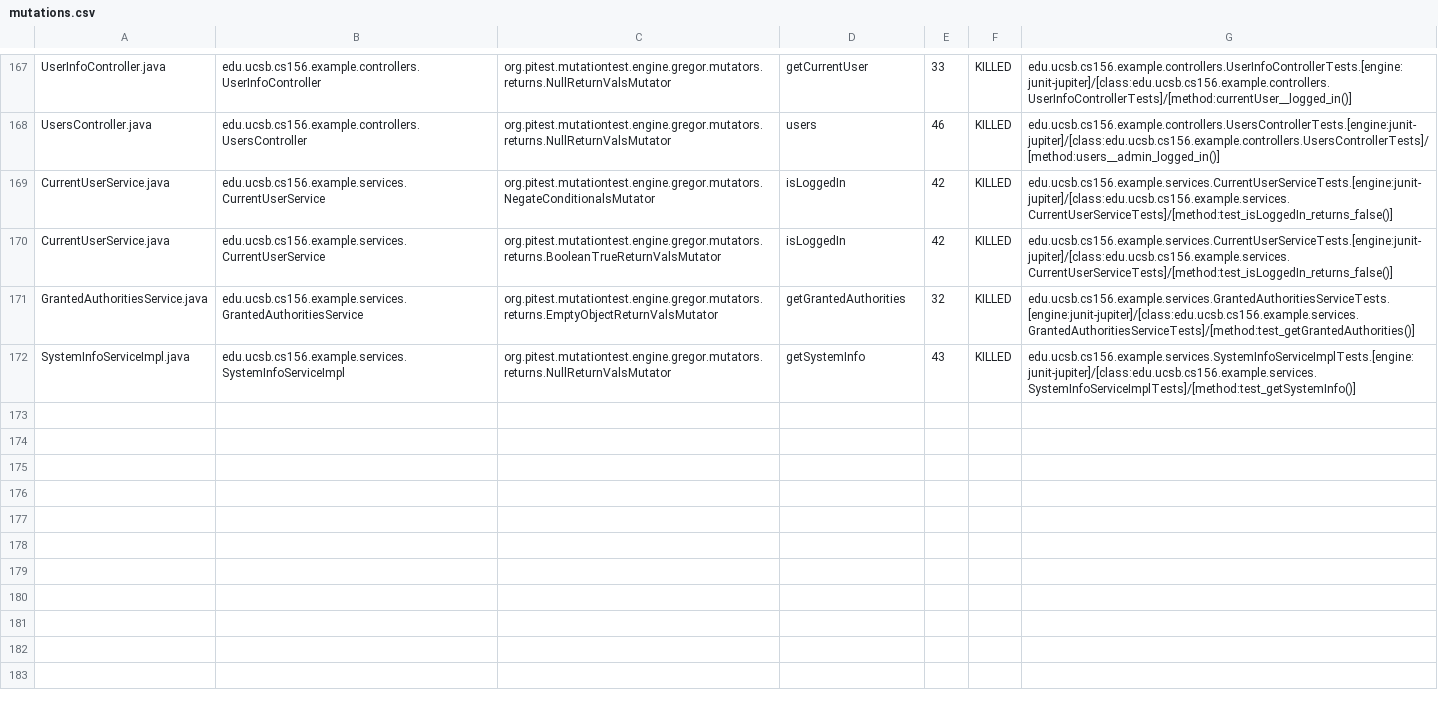
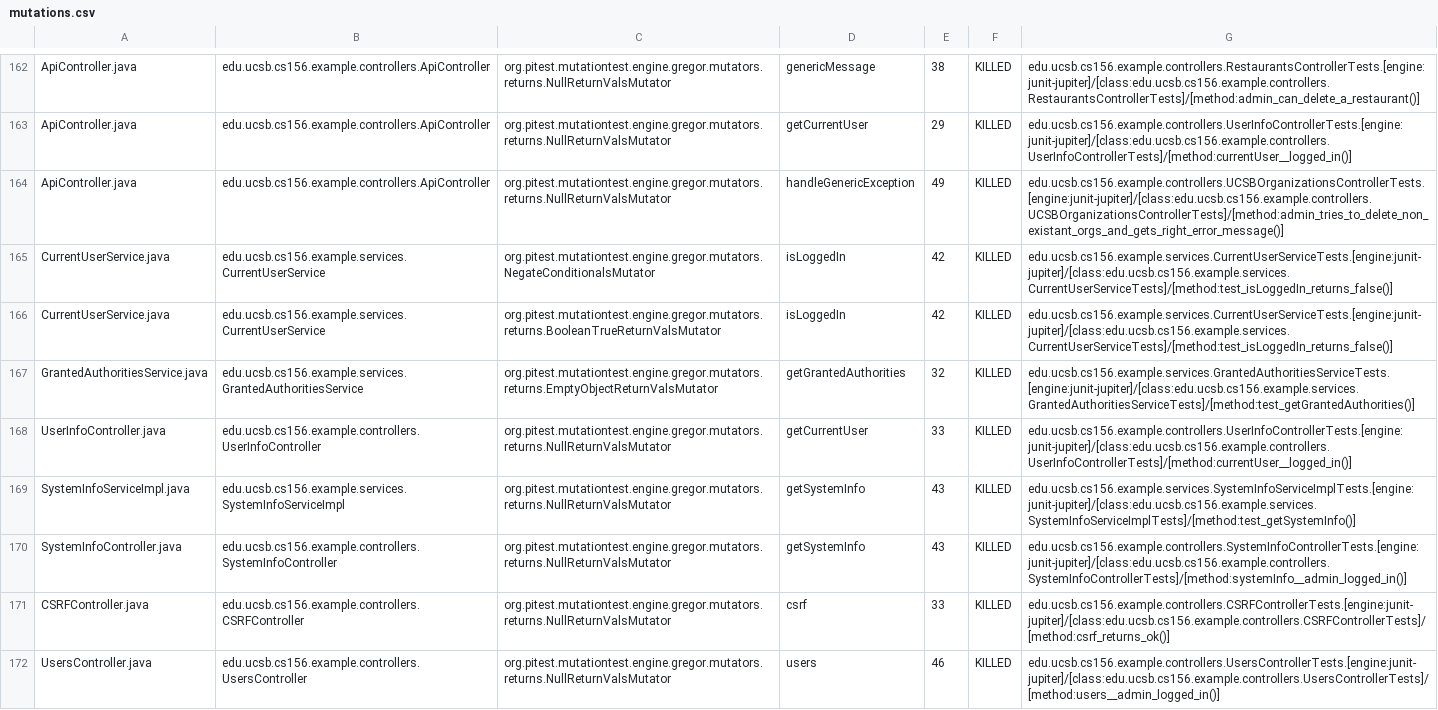
Before and after one commit to ucsb-cs156-s24/team03-s24-4pm-7, a CSV file: prs/111/pitest/mutations.csv, drawn as a sheet; only a part is shown, gaps mark what is left out; addresses are those after the commit; the diff covers the shown part only; the diff names each change by its address in the sheet, - before the commit and + after, or states it on an @@ line.

Commit message:
Deploying to gh-pages from @ ucsb-cs156-s24/team03-s24-4pm-7@03ed81e1decd43b5f0dd4bdf3c15a3166232ea02 🚀

```diff
--- a/prs/111/pitest/mutations.csv
+++ b/prs/111/pitest/mutations.csv
-A162: UserInfoController.java
+A162: ApiController.java
-B162: edu.ucsb.cs156.example.controllers.UserInfoController
+B162: edu.ucsb.cs156.example.controllers.ApiController
-D162: getCurrentUser
+D162: genericMessage
-E162: 33
+E162: 38
-G162: edu.ucsb.cs156.example.controllers.UserInfoControllerTests.[engine:junit-jupiter]/[class:edu.ucsb.cs156.example.controllers.UserInfoControllerTests]/[method:currentUser__logged_in()]
+G162: edu.ucsb.cs156.example.controllers.RestaurantsControllerTests.[engine:junit-jupiter]/[class:edu.ucsb.cs156.example.controllers.RestaurantsControllerTests]/[method:admin_can_delete_a_restaurant()]
@@ row 2 moved to row 163: ApiController.java @@
-A164: UsersController.java
+A164: ApiController.java
-B164: edu.ucsb.cs156.example.controllers.UsersController
+B164: edu.ucsb.cs156.example.controllers.ApiController
-D164: users
+D164: handleGenericException
-E164: 46
+E164: 49
-G164: edu.ucsb.cs156.example.controllers.UsersControllerTests.[engine:junit-jupiter]/[class:edu.ucsb.cs156.example.controllers.UsersControllerTests]/[method:users__admin_logged_in()]
+G164: edu.ucsb.cs156.example.controllers.UCSBOrganizationsControllerTests.[engine:junit-jupiter]/[class:edu.ucsb.cs156.example.controllers.UCSBOrganizationsControllerTests]/[method:admin_tries_to_delete_non_existant_orgs_and_gets_right_error_message()]
+row 168: UserInfoController.java | edu.ucsb.cs156.example.controllers.UserInfoController | org.pitest.mutationtest.engine.gregor.mutators.returns.NullReturnValsMutator | getCurrentUser | 33 | KILLED | edu.ucsb.cs156.example.controllers.UserInfoControllerTests.[engine:junit-jupiter]/[class:edu.ucsb.cs156.example.controllers.UserInfoControllerTests]/[method:currentUser__logged_in()]
@@ row 98 moved to row 170: SystemInfoController.java @@
@@ row 23 moved to row 171: CSRFController.java @@
+row 172: UsersController.java | edu.ucsb.cs156.example.controllers.UsersController | org.pitest.mutationtest.engine.gregor.mutators.returns.NullReturnValsMutator | users | 46 | KILLED | edu.ucsb.cs156.example.controllers.UsersControllerTests.[engine:junit-jupiter]/[class:edu.ucsb.cs156.example.controllers.UsersControllerTests]/[method:users__admin_logged_in()]
```
Also changed, not shown: 2 removed rows, 104 moved rows and 4 edited cells elsewhere in this file, 18 other files.
